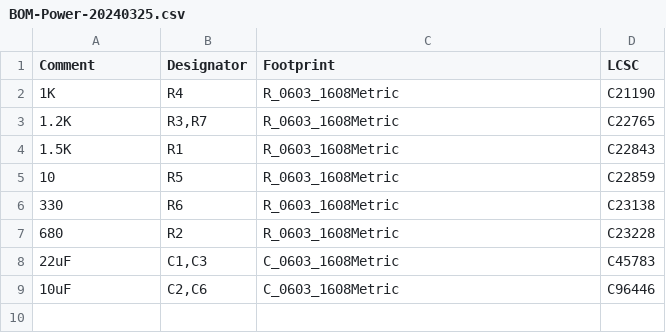
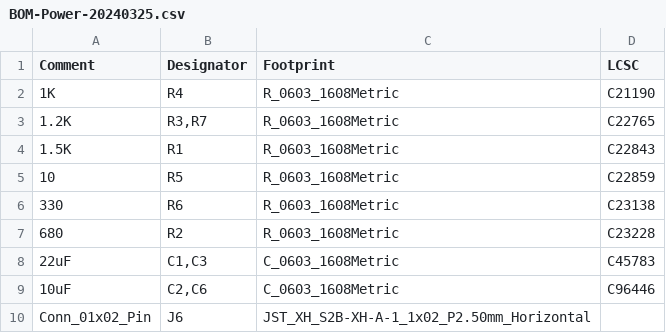
Before and after one commit to nearfactory/2024-TOINIOT2, a CSV file: Schematic-PCB/Power-20240325/jlcpcb/production_files/BOM-Power-20240325.csv, drawn as a sheet.

```diff
--- a/Schematic-PCB/Power-20240325/jlcpcb/production_files/BOM-Power-20240325.csv
+++ b/Schematic-PCB/Power-20240325/jlcpcb/production_files/BOM-Power-20240325.csv
@@ -9 +9,2 @@ Comment,Designator,Footprint,LCSC
 10uF,"C2,C6",C_0603_1608Metric,C96446
+Conn_01x02_Pin,J6,JST_XH_S2B-XH-A-1_1x02_P2.50mm_Horizontal,
```
Also changed, not shown: 28 other files.
